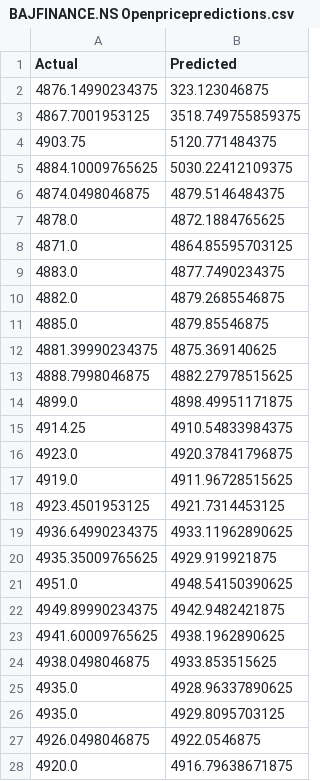
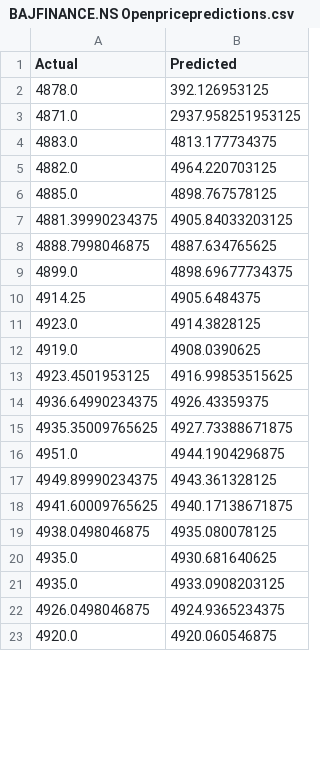
Before and after one commit to aryanluffy/Stock-Price-Prediction, a CSV file: BAJFINANCE.NS Openpricepredictions.csv, drawn as a sheet; only a part is shown; the diff covers the shown part only.

```diff
--- a/BAJFINANCE.NS Openpricepredictions.csv
+++ b/BAJFINANCE.NS Openpricepredictions.csv
@@ -1,28 +1,23 @@
 Actual,Predicted
-4876.14990234375,323.123046875
-4867.7001953125,3518.749755859375
-4903.75,5120.771484375
-4884.10009765625,5030.22412109375
-4874.0498046875,4879.5146484375
-4878.0,4872.1884765625
-4871.0,4864.85595703125
-4883.0,4877.7490234375
-4882.0,4879.2685546875
-4885.0,4879.85546875
-4881.39990234375,4875.369140625
-4888.7998046875,4882.27978515625
-4899.0,4898.49951171875
-4914.25,4910.54833984375
-4923.0,4920.37841796875
-4919.0,4911.96728515625
-4923.4501953125,4921.7314453125
-4936.64990234375,4933.11962890625
-4935.35009765625,4929.919921875
-4951.0,4948.54150390625
-4949.89990234375,4942.9482421875
-4941.60009765625,4938.1962890625
-4938.0498046875,4933.853515625
-4935.0,4928.96337890625
-4935.0,4929.8095703125
-4926.0498046875,4922.0546875
-4920.0,4916.79638671875
+4878.0,392.126953125
+4871.0,2937.958251953125
+4883.0,4813.177734375
+4882.0,4964.220703125
+4885.0,4898.767578125
+4881.39990234375,4905.84033203125
+4888.7998046875,4887.634765625
+4899.0,4898.69677734375
+4914.25,4905.6484375
+4923.0,4914.3828125
+4919.0,4908.0390625
+4923.4501953125,4916.99853515625
+4936.64990234375,4926.43359375
+4935.35009765625,4927.73388671875
+4951.0,4944.1904296875
+4949.89990234375,4943.361328125
+4941.60009765625,4940.17138671875
+4938.0498046875,4935.080078125
+4935.0,4930.681640625
+4935.0,4933.0908203125
+4926.0498046875,4924.9365234375
+4920.0,4920.060546875
```
Also changed, not shown: 49 edited cells elsewhere in this file, 6 other files.
